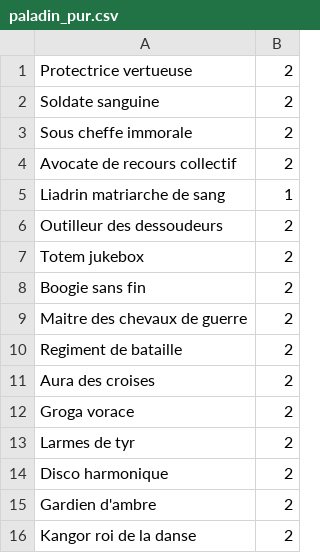
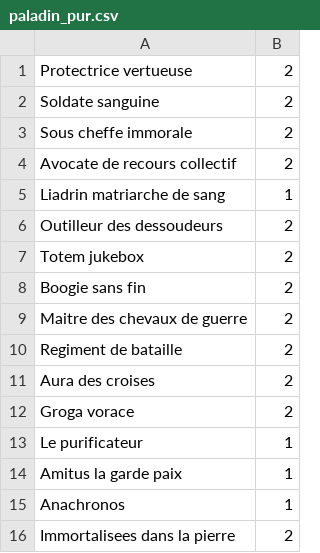
Before and after one commit to KamionBen/Frenchstone, a CSV file: decks/paladin_pur.csv, drawn as a sheet.

```diff
--- a/decks/paladin_pur.csv
+++ b/decks/paladin_pur.csv
@@ -12,5 +12,5 @@ Aura des croises;2
 Groga vorace;2
-Larmes de tyr;2
-Disco harmonique;2
-Gardien d'ambre;2
-Kangor roi de la danse;2
+Le purificateur;1
+Amitus la garde paix;1
+Anachronos;1
+Immortalisees dans la pierre;2
```
Also changed, not shown: decks/dk_sang.csv, 4 other files.
